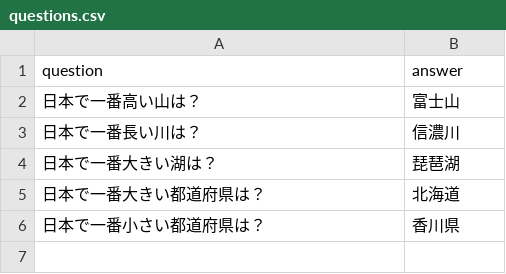
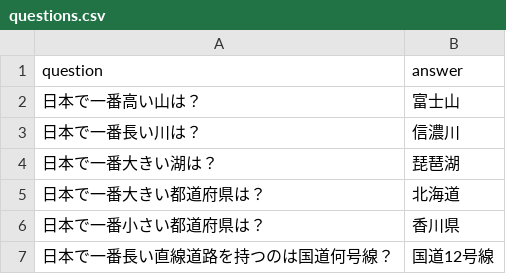
Before and after one commit to mihoshinzan/quiz-app, a CSV file: server/questions.csv, drawn as a sheet.

```diff
--- a/server/questions.csv
+++ b/server/questions.csv
@@ -6 +6,2 @@ question,answer
 日本で一番小さい都道府県は？,香川県
+日本で一番長い直線道路を持つのは国道何号線？,国道12号線
```
Also changed, not shown: 3 other files.
